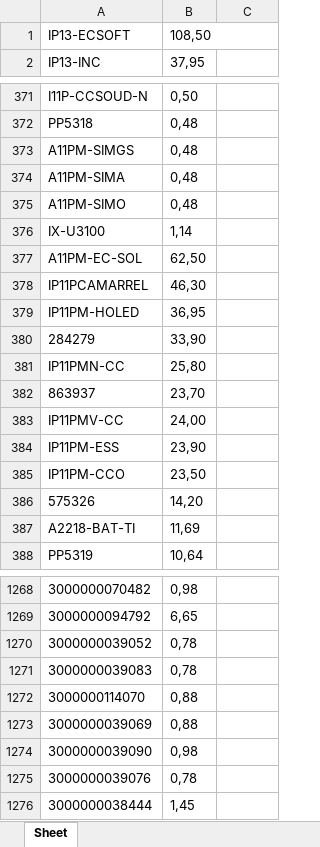
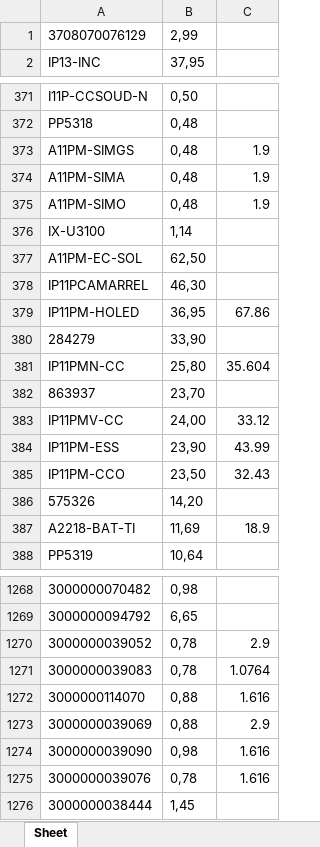
Before and after one commit to descrysama/competitor_scripts, an Excel workbook: final_output.xlsx, sheet Sheet, drawn as a sheet; only a part is shown, gaps mark what is left out; values as stored, in another font and other column widths than the file's, no borders; removed rows and columns are numbered as before the commit, all else as after; the diff covers the shown part only; the diff names each change by its address in the sheet, - before the commit and + after, or states it on an @@ line.

```diff
--- a/final_output.xlsx (sheet Sheet)
+++ b/final_output.xlsx (sheet Sheet)
-row 1: IP13-ECSOFT | 108,50
+row 1: 3708070076129 | 2,99
-C373:C375: (empty)
+C373:C375: 1.9
-C379: (empty)
+C379: 67.86
-C381: (empty)
+C381: 35.604
-C383: (empty)
+C383: 33.12
-C384: (empty)
+C384: 43.99
-C385: (empty)
+C385: 32.43
-C387: (empty)
+C387: 18.9
-C1270: (empty)
+C1270: 2.9
-C1271: (empty)
+C1271: 1.0764
-C1272: (empty)
+C1272: 1.616
-C1273: (empty)
+C1273: 2.9
-C1274:C1275: (empty)
+C1274:C1275: 1.616
```
Also changed, not shown: 20 edited cells elsewhere in this sheet, 9 other files.
